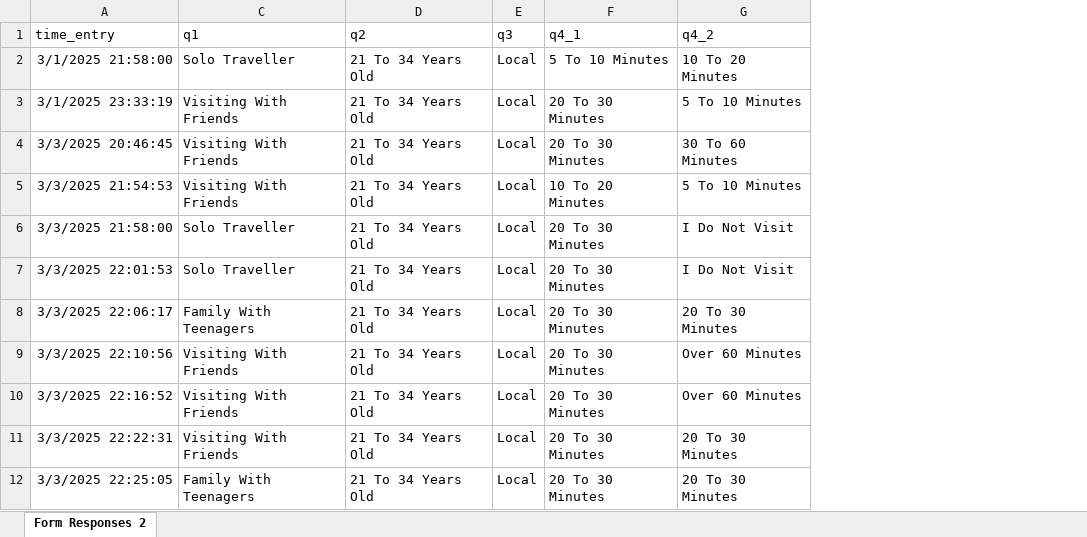
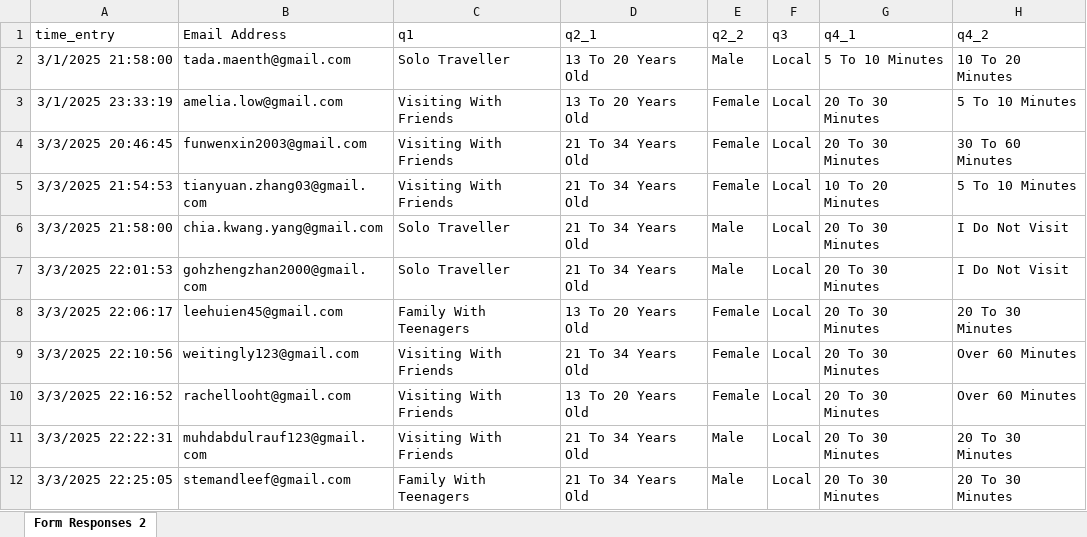
Before and after one commit to tadamaen/DSA3101-Group-Project-Group-3, an Excel workbook: Subgroup A Python Codes/uss_survey_responses.xlsx, sheet Form Responses 2, drawn as a sheet; only a part is shown; values as stored, in another font and other column widths than the file's, no borders; charts and pictures and table styles not drawn; the diff covers the shown part only; the diff names each change by its address in the sheet, - before the commit and + after, or states it on an @@ line.

Commit message:
Updated The Excel Survey Dataset
1) Included An Additional Column  - Gender
2) Removed Row 126 (Empty Row)
3) Arranged Several Rows Of Dataset By Age

```diff
--- a/Subgroup A Python Codes/uss_survey_responses.xlsx (sheet Form Responses 2)
+++ b/Subgroup A Python Codes/uss_survey_responses.xlsx (sheet Form Responses 2)
@@ column B (Email Address) unhidden, rows 2-12: tada.maenth@gmail.com | amelia.low@gmail.com | funwenxin2003@gmail.com | tianyuan.zhang03@gmail.com | chia.kwang.yang@gmail.com | gohzhengzhan2000@gmail.com | leehuien45@gmail.com | weitingly123@gmail.com | rachellooht@gmail.com | muhdabdulrauf123@gmail.com | stemandleef@gmail.com @@
+column E (q2_2), rows 2-12: Male | Female | Female | Female | Male | Male | Female | Female | Female | Male | Male
-D1: q2
+D1: q2_1
-D2:D3 (q2_1): 21 To 34 Years Old
+D2:D3 (q2_1): 13 To 20 Years Old
-D8 (q2_1): 21 To 34 Years Old
+D8 (q2_1): 13 To 20 Years Old
-D10 (q2_1): 21 To 34 Years Old
+D10 (q2_1): 13 To 20 Years Old
```
Also changed, not shown: 1 added row and 75 edited cells elsewhere in this sheet, charts or pictures.
